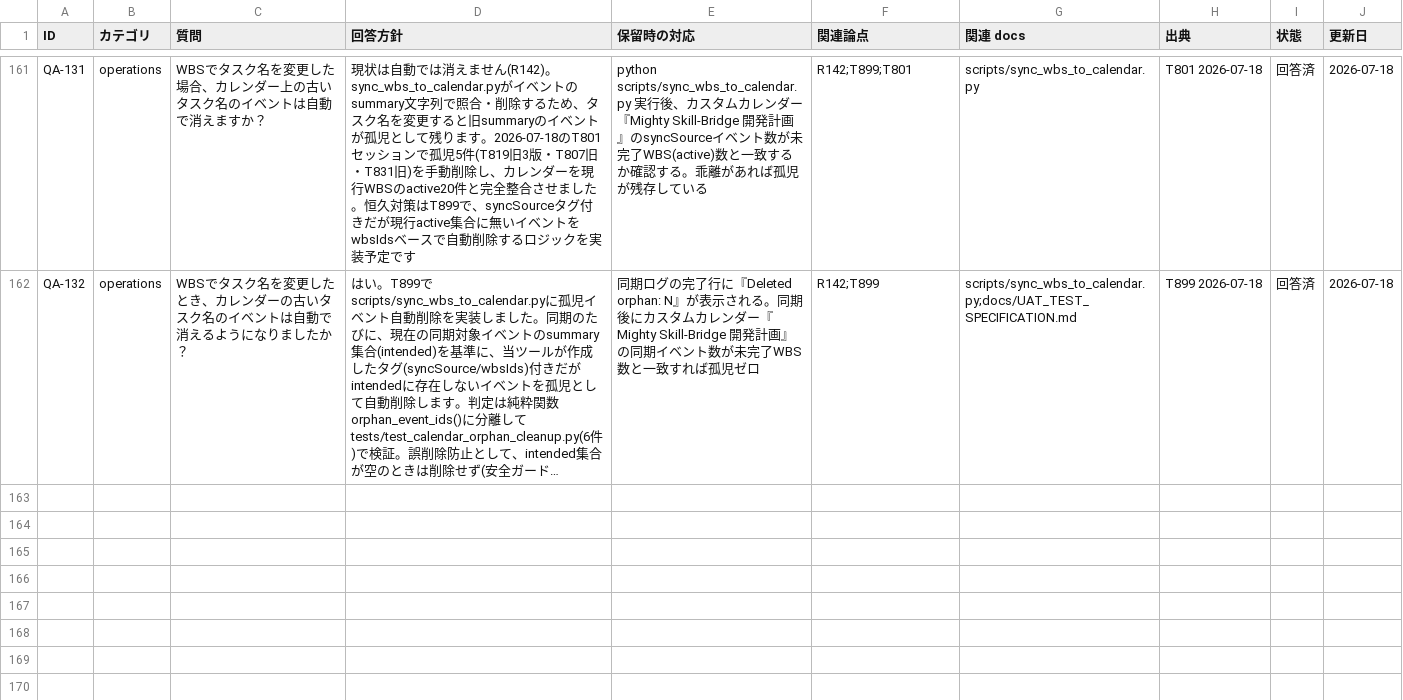
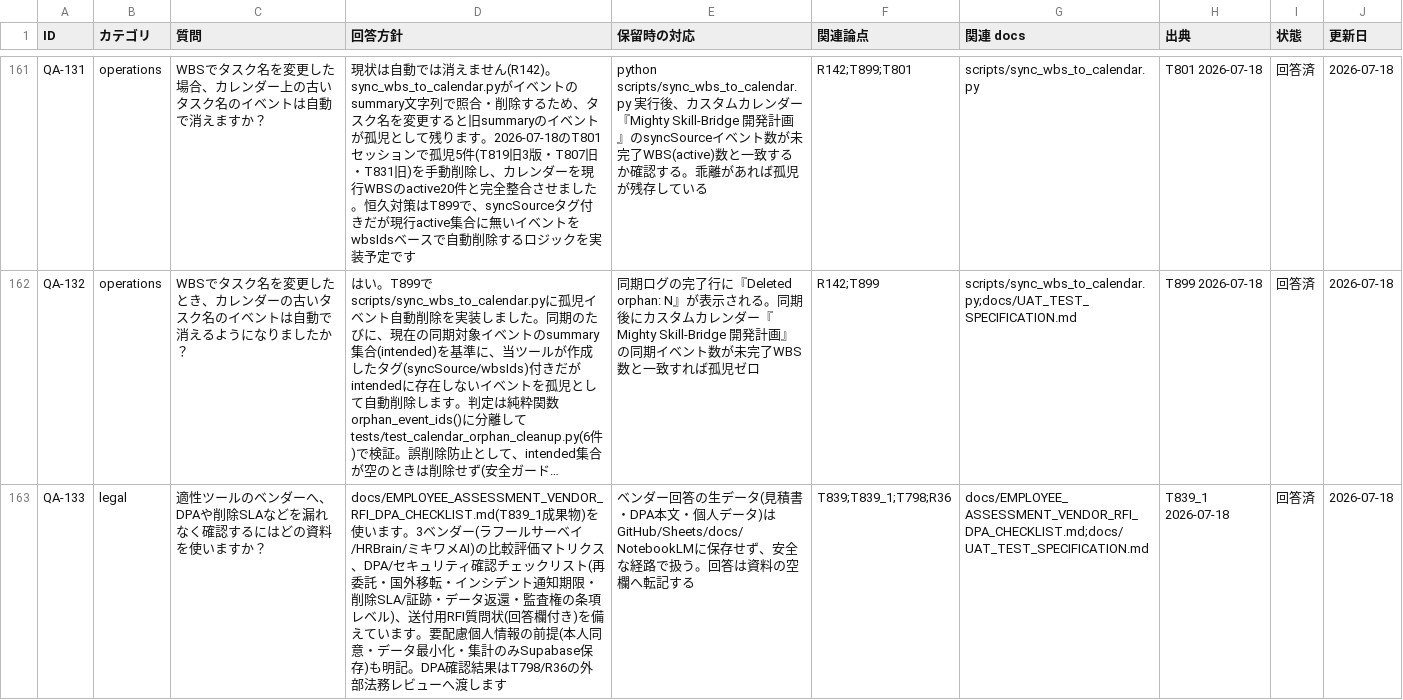
Before and after one commit to kanta13jp1/mighty-link-ai-connect, a TSV file: data/qa_tracker.tsv, drawn as a sheet; only a part is shown, gaps mark what is left out; long unchanged cells end in …; the diff names each change by its address in the sheet, - before the commit and + after, or states it on an @@ line.

```diff
--- a/data/qa_tracker.tsv
+++ b/data/qa_tracker.tsv
+row 163: QA-133 | legal | 適性ツールのベンダーへ、DPAや削除SLAなどを漏れなく確認するにはどの資料を使いますか？ | docs/EMPLOYEE_ASSESSMENT_VENDOR_RFI_DPA_CHECKLIST.md(T839_1成果物)を使います。3ベンダー(ラフールサーベイ/HRBrain/ミキワメAI)の比較評価マトリクス、DPA/セキュリティ確認チェックリスト(再委託・国外移転・インシデント通知期限・削除SLA/証跡・データ返還・監査権の条項レベル)、送付用RFI質問状(回答欄付き)を備えています。要配慮個人情報の前提(本人同意・データ最小化・集計のみSupabase保存)も明記。DPA確認結果はT798/R36の外部法務レビューへ渡します | ベンダー回答の生データ(見積書・DPA本文・個人データ)はGitHub/Sheets/docs/NotebookLMに保存せず、安全な経路で扱う。回答は資料の空欄へ転記する | T839;T839_1;T798;R36 | docs/EMPLOYEE_ASSESSMENT_VENDOR_RFI_DPA_CHECKLIST.md;docs/UAT_TEST_SPECIFICATION.md | T839_1 2026-07-18 | 回答済 | 2026-07-18
```
Also changed, not shown: data/WBS.tsv, 4 other files.
